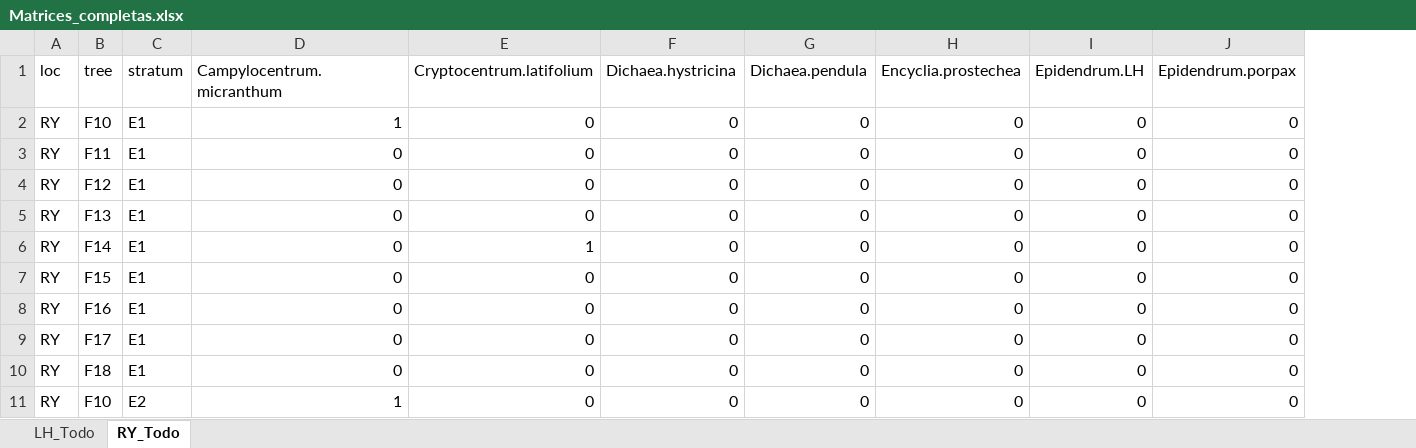
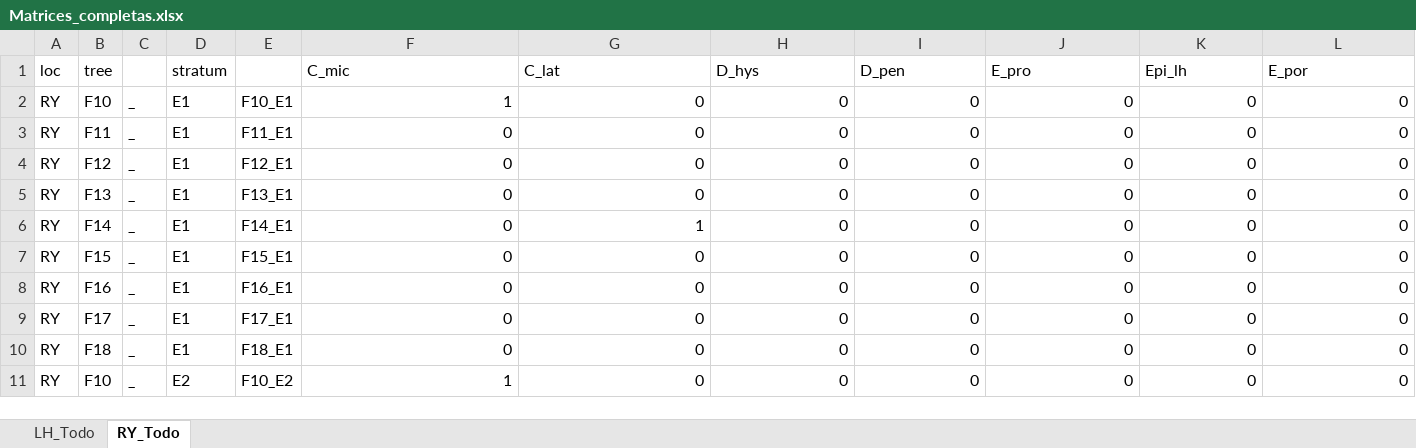
Before and after one commit to AgusLespi/Orquis, an Excel workbook: Data/Coexistence_Analysis/Matrices_completas.xlsx, sheet RY_Todo, drawn as a sheet; only a part is shown; values as stored, in another font and other column widths than the file's, no borders; removed rows and columns are numbered as before the commit, all else as after; rows hold the shown columns only; the diff names each change by its address in the sheet, - before the commit and + after, or states it on an @@ line.

```diff
--- a/Data/Coexistence_Analysis/Matrices_completas.xlsx (sheet RY_Todo)
+++ b/Data/Coexistence_Analysis/Matrices_completas.xlsx (sheet RY_Todo)
+column C, rows 2-11: all _
+column E, rows 2-11: F10_E1 | F11_E1 | F12_E1 | F13_E1 | F14_E1 | F15_E1 | F16_E1 | F17_E1 | F18_E1 | F10_E2
-row 1: loc | tree | stratum | Campylocentrum.micranthum | Cryptocentrum.latifolium | Dichaea.hystricina | Dichaea.pendula | Encyclia.prostechea | Epidendrum.LH | Epidendrum.porpax
+row 1: loc | tree |  | stratum |  | C_mic | C_lat | D_hys | D_pen | E_pro | Epi_lh | E_por
```
Also changed, not shown: sheet LH_Todo, Data/Coexistence_Analysis/Matrices_por_estrato.xlsx, 32 other files.
